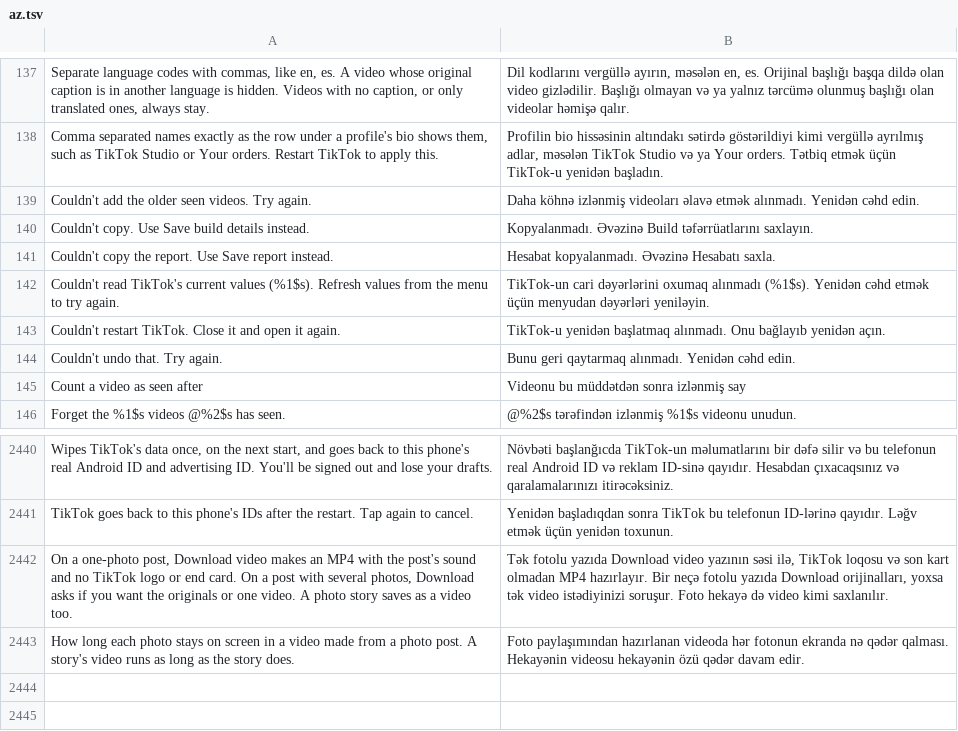
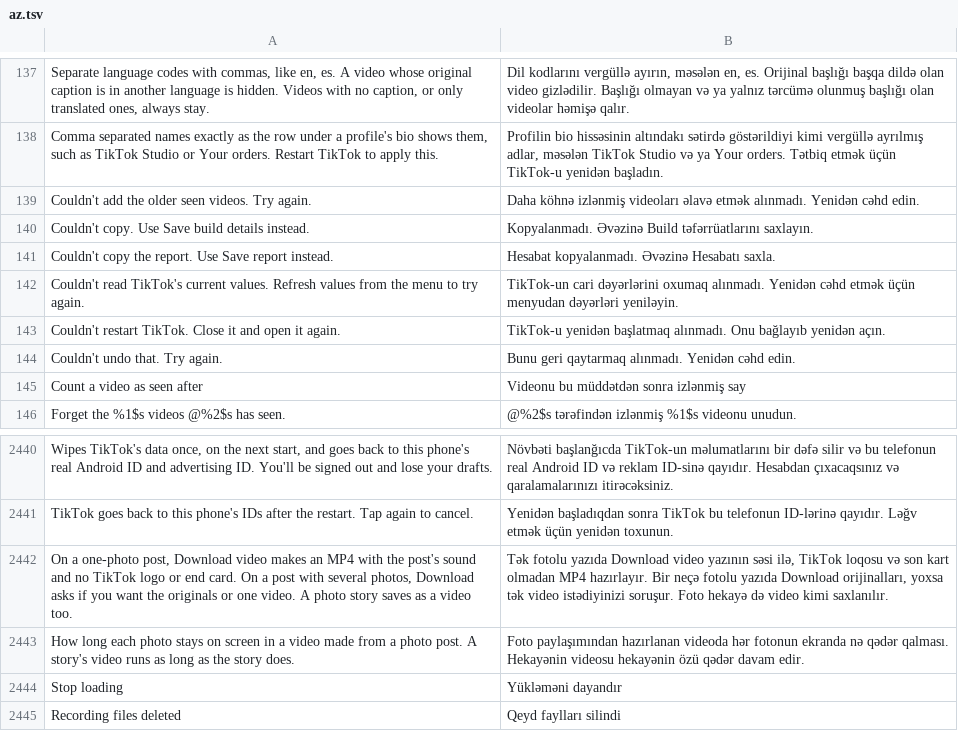
Before and after one commit to SysAdminDoc/HushFeed, a TSV file: extensions/tiktok/src/main/l10n/az.tsv, drawn as a sheet; only a part is shown, gaps mark what is left out.

```diff
--- a/extensions/tiktok/src/main/l10n/az.tsv
+++ b/extensions/tiktok/src/main/l10n/az.tsv
@@ -141,3 +141,3 @@ Couldn't copy. Use Save build details instead.	Kopyalanmadı. Əvəzinə Build t
 Couldn't copy the report. Use Save report instead.	Hesabat kopyalanmadı. Əvəzinə Hesabatı saxla.
-Couldn't read TikTok's current values (%1$s). Refresh values from the menu to try again.	TikTok-un cari dəyərlərini oxumaq alınmadı (%1$s). Yenidən cəhd etmək üçün menyudan dəyərləri yeniləyin.
+Couldn't read TikTok's current values. Refresh values from the menu to try again.	TikTok-un cari dəyərlərini oxumaq alınmadı. Yenidən cəhd etmək üçün menyudan dəyərləri yeniləyin.
 Couldn't restart TikTok. Close it and open it again.	TikTok-u yenidən başlatmaq alınmadı. Onu bağlayıb yenidən açın.
@@ -2443 +2443,3 @@ On a one-photo post, Download video makes an MP4 with the post's sound and no Ti
 How long each photo stays on screen in a video made from a photo post. A story's video runs as long as the story does.	Foto paylaşımından hazırlanan videoda hər fotonun ekranda nə qədər qalması. Hekayənin videosu hekayənin özü qədər davam edir.
+Stop loading	Yükləməni dayandır
+Recording files deleted	Qeyd faylları silindi
```
Also changed, not shown: extensions/tiktok/src/main/l10n/es.tsv, extensions/tiktok/src/main/l10n/it.tsv, 23 other files.
